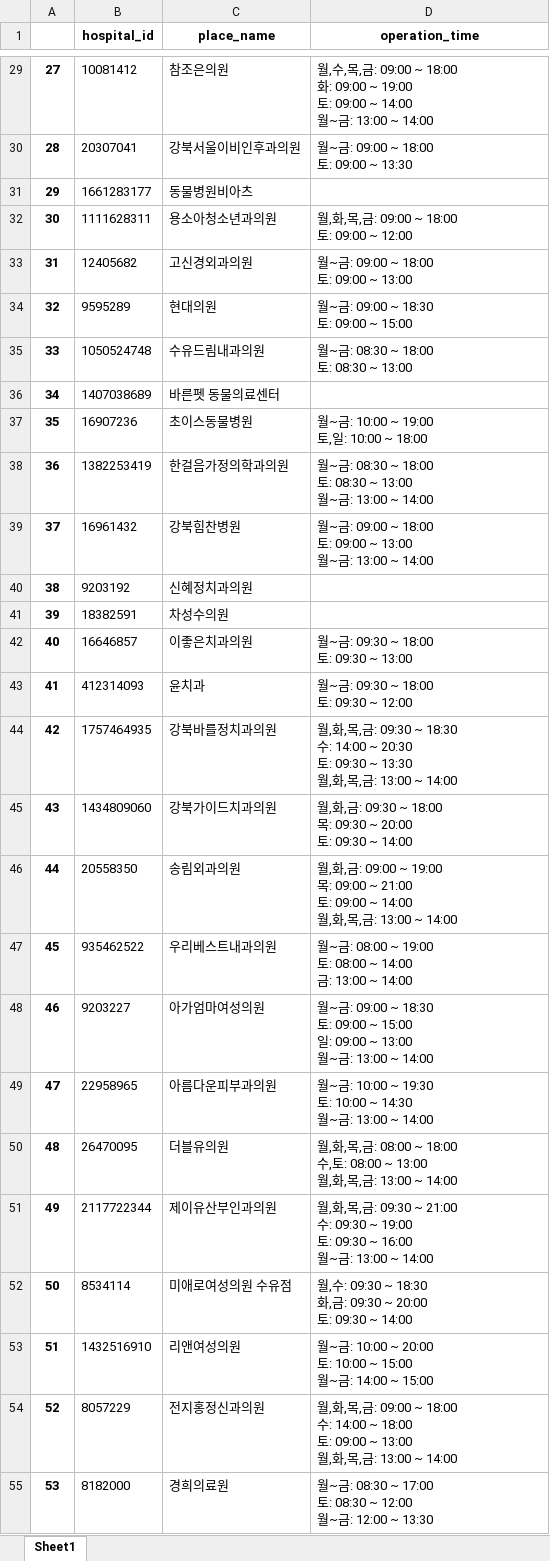
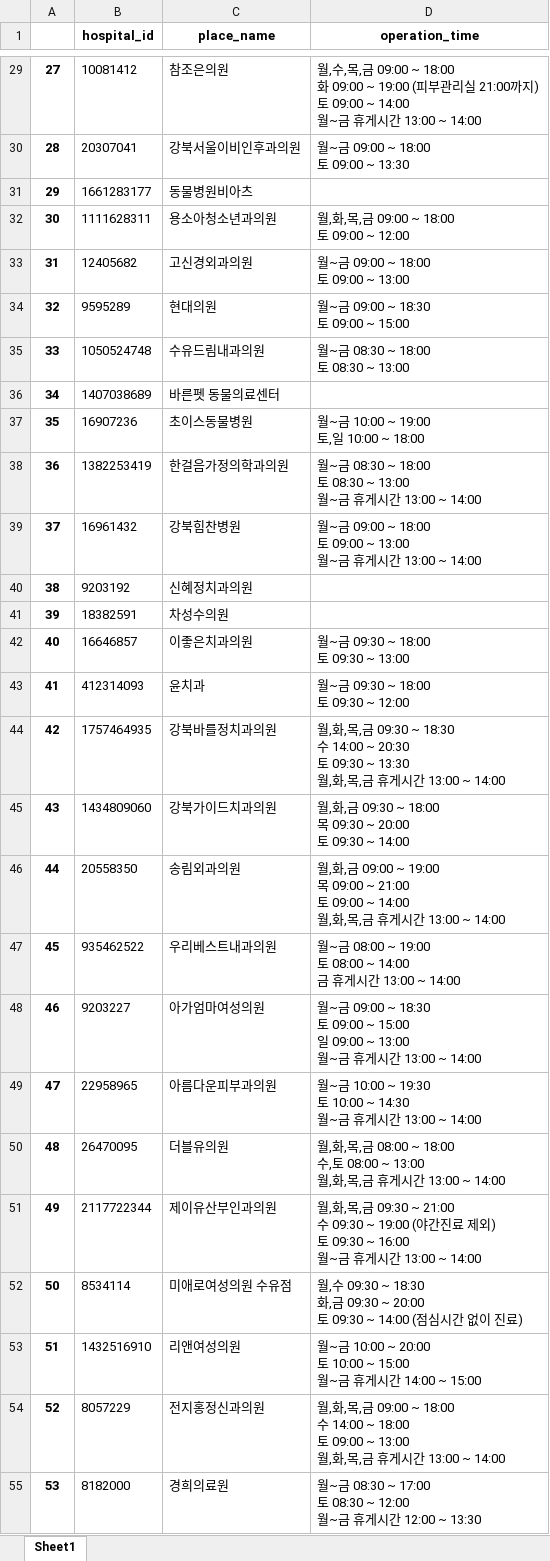
Before and after one commit to DS-internet-programming-5/duksung_care, an Excel workbook: hospitals/get_data/hospital_hours_data.xlsx, sheet Sheet1, drawn as a sheet; only a part is shown, gaps mark what is left out; values as stored, in another font and other column widths than the file's, no borders; ↵ is a line break in a cell; the diff covers the shown part only; the diff names each change by its address in the sheet, - before the commit and + after, or states it on an @@ line.

Commit message:
Fix: 진료시간정보추출 수정 (휴게시간 보이게)

```diff
--- a/hospitals/get_data/hospital_hours_data.xlsx (sheet Sheet1)
+++ b/hospitals/get_data/hospital_hours_data.xlsx (sheet Sheet1)
-D29 (operation_time): …,금: 09:00 ~ 18:00 ↵ 화: 09:00 ~ 19:00 ↵ 토: 09:00 ~ 14:00 ↵ 월~금: 13:00 ~…
+D29 (operation_time): …,금 09:00 ~ 18:00 ↵ 화 09:00 ~ 19:00 (피부관리실 21:00까지) ↵ 토 09:00 ~ 14:00 ↵ 월~금 휴게시간 13:00 ~…
-D30 (operation_time): 월~금: 09:00 ~ 18:00 ↵ 토: 09:00 ~ 13:30
+D30 (operation_time): 월~금 09:00 ~ 18:00 ↵ 토 09:00 ~ 13:30
-D32 (operation_time): 월,화,목,금: 09:00 ~ 18:00 ↵ 토: 09:00 ~ 12:00
+D32 (operation_time): 월,화,목,금 09:00 ~ 18:00 ↵ 토 09:00 ~ 12:00
-D33 (operation_time): 월~금: 09:00 ~ 18:00 ↵ 토: 09:00 ~ 13:00
+D33 (operation_time): 월~금 09:00 ~ 18:00 ↵ 토 09:00 ~ 13:00
-D34 (operation_time): 월~금: 09:00 ~ 18:30 ↵ 토: 09:00 ~ 15:00
+D34 (operation_time): 월~금 09:00 ~ 18:30 ↵ 토 09:00 ~ 15:00
-D35 (operation_time): 월~금: 08:30 ~ 18:00 ↵ 토: 08:30 ~ 13:00
+D35 (operation_time): 월~금 08:30 ~ 18:00 ↵ 토 08:30 ~ 13:00
-D37 (operation_time): 월~금: 10:00 ~ 19:00 ↵ 토,일: 10:00 ~ 18:00
+D37 (operation_time): 월~금 10:00 ~ 19:00 ↵ 토,일 10:00 ~ 18:00
-D38 (operation_time): …~금: 08:30 ~ 18:00 ↵ 토: 08:30 ~ 13:00 ↵ 월~금: 13:00 ~…
+D38 (operation_time): …~금 08:30 ~ 18:00 ↵ 토 08:30 ~ 13:00 ↵ 월~금 휴게시간 13:00 ~…
-D39 (operation_time): …~금: 09:00 ~ 18:00 ↵ 토: 09:00 ~ 13:00 ↵ 월~금: 13:00 ~…
+D39 (operation_time): …~금 09:00 ~ 18:00 ↵ 토 09:00 ~ 13:00 ↵ 월~금 휴게시간 13:00 ~…
-D42 (operation_time): 월~금: 09:30 ~ 18:00 ↵ 토: 09:30 ~ 13:00
+D42 (operation_time): 월~금 09:30 ~ 18:00 ↵ 토 09:30 ~ 13:00
-D43 (operation_time): 월~금: 09:30 ~ 18:00 ↵ 토: 09:30 ~ 12:00
+D43 (operation_time): 월~금 09:30 ~ 18:00 ↵ 토 09:30 ~ 12:00
-D44 (operation_time): …,목,금: 09:30 ~ 18:30 ↵ 수: 14:00 ~ 20:30 ↵ 토: 09:30 ~ 13:30 ↵ 월,화,목,금: 13:00 ~ 14:00
+D44 (operation_time): …,목,금 09:30 ~ 18:30 ↵ 수 14:00 ~ 20:30 ↵ 토 09:30 ~ 13:30 ↵ 월,화,목,금 휴게시간 13:00 ~ 14:00
-D45 (operation_time): …,금: 09:30 ~ 18:00 ↵ 목: 09:30 ~ 20:00 ↵ 토: 09:30 ~…
+D45 (operation_time): …,금 09:30 ~ 18:00 ↵ 목 09:30 ~ 20:00 ↵ 토 09:30 ~…
-D46 (operation_time): …,금: 09:00 ~ 19:00 ↵ 목: 09:00 ~ 21:00 ↵ 토: 09:00 ~ 14:00 ↵ 월,화,목,금: 13:00 ~…
+D46 (operation_time): …,금 09:00 ~ 19:00 ↵ 목 09:00 ~ 21:00 ↵ 토 09:00 ~ 14:00 ↵ 월,화,목,금 휴게시간 13:00 ~…
-D47 (operation_time): …~금: 08:00 ~ 19:00 ↵ 토: 08:00 ~ 14:00 ↵ 금: 13:00 ~…
+D47 (operation_time): …~금 08:00 ~ 19:00 ↵ 토 08:00 ~ 14:00 ↵ 금 휴게시간 13:00 ~…
-D48 (operation_time): …~금: 09:00 ~ 18:30 ↵ 토: 09:00 ~ 15:00 ↵ 일: 09:00 ~ 13:00 ↵ 월~금: 13:00 ~…
+D48 (operation_time): …~금 09:00 ~ 18:30 ↵ 토 09:00 ~ 15:00 ↵ 일 09:00 ~ 13:00 ↵ 월~금 휴게시간 13:00 ~…
-D49 (operation_time): …~금: 10:00 ~ 19:30 ↵ 토: 10:00 ~ 14:30 ↵ 월~금: 13:00 ~…
+D49 (operation_time): …~금 10:00 ~ 19:30 ↵ 토 10:00 ~ 14:30 ↵ 월~금 휴게시간 13:00 ~…
-D50 (operation_time): …,목,금: 08:00 ~ 18:00 ↵ 수,토: 08:00 ~ 13:00 ↵ 월,화,목,금: 13:00 ~ 14:00
+D50 (operation_time): …,목,금 08:00 ~ 18:00 ↵ 수,토 08:00 ~ 13:00 ↵ 월,화,목,금 휴게시간 13:00 ~ 14:00
-D51 (operation_time): …,금: 09:30 ~ 21:00 ↵ 수: 09:30 ~ 19:00 ↵ 토: 09:30 ~ 16:00 ↵ 월~금: 13:00 ~…
+D51 (operation_time): …,금 09:30 ~ 21:00 ↵ 수 09:30 ~ 19:00 (야간진료 제외) ↵ 토 09:30 ~ 16:00 ↵ 월~금 휴게시간 13:00 ~…
-D52 (operation_time): …,수: 09:30 ~ 18:30 ↵ 화,금: 09:30 ~ 20:00 ↵ 토: 09:30 ~ 14:00
+D52 (operation_time): …,수 09:30 ~ 18:30 ↵ 화,금 09:30 ~ 20:00 ↵ 토 09:30 ~ 14:00 (점심시간 없이 진료)
-D53 (operation_time): …~금: 10:00 ~ 20:00 ↵ 토: 10:00 ~ 15:00 ↵ 월~금: 14:00 ~…
+D53 (operation_time): …~금 10:00 ~ 20:00 ↵ 토 10:00 ~ 15:00 ↵ 월~금 휴게시간 14:00 ~…
-D54 (operation_time): …,목,금: 09:00 ~ 18:00 ↵ 수: 14:00 ~ 18:00 ↵ 토: 09:00 ~ 13:00 ↵ 월,화,목,금: 13:00 ~ 14:00
+D54 (operation_time): …,목,금 09:00 ~ 18:00 ↵ 수 14:00 ~ 18:00 ↵ 토 09:00 ~ 13:00 ↵ 월,화,목,금 휴게시간 13:00 ~ 14:00
-D55 (operation_time): …~금: 08:30 ~ 17:00 ↵ 토: 08:30 ~ 12:00 ↵ 월~금: 12:00 ~…
+D55 (operation_time): …~금 08:30 ~ 17:00 ↵ 토 08:30 ~ 12:00 ↵ 월~금 휴게시간 12:00 ~…
```
Also changed, not shown: 26 edited cells elsewhere in this sheet, 1 other file.
